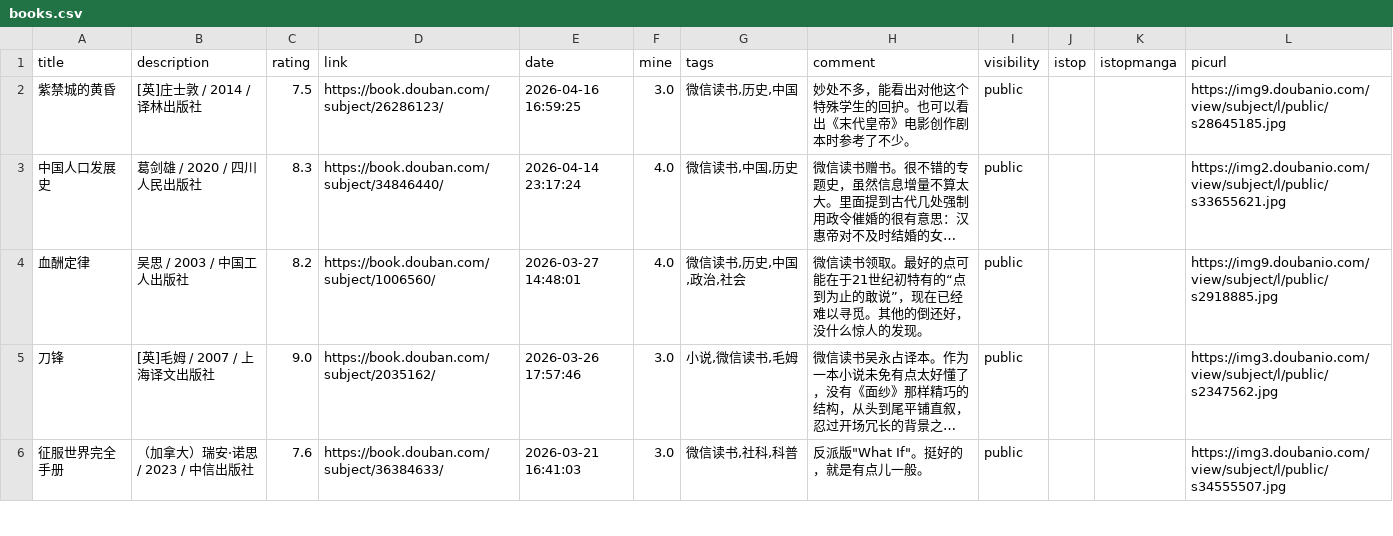
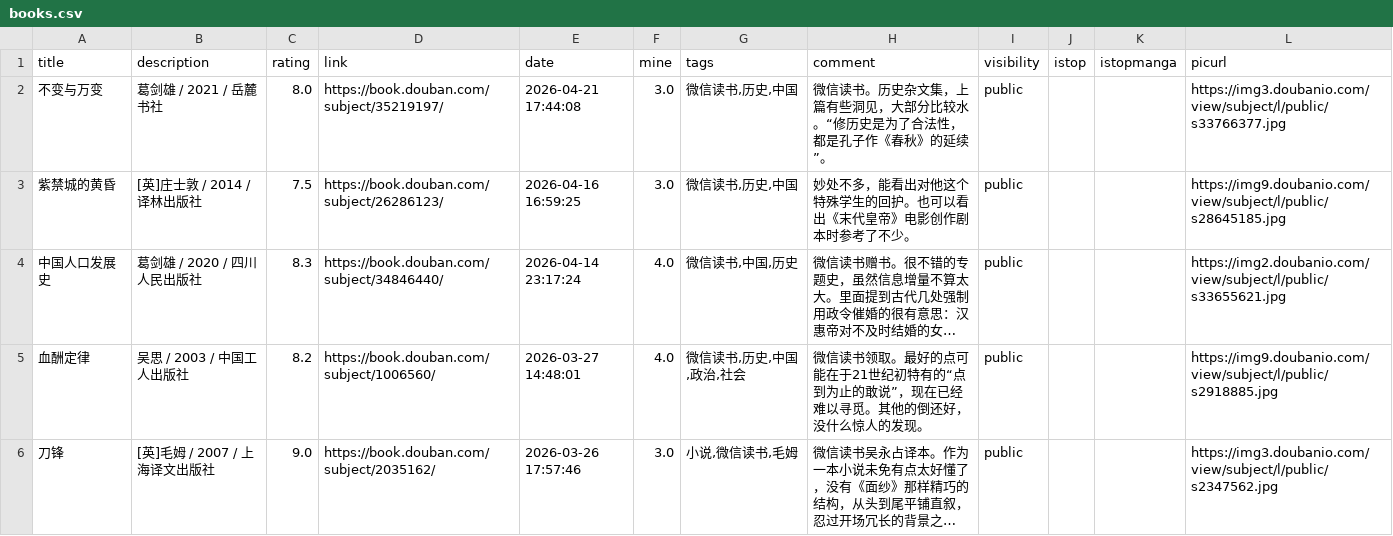
Before and after one commit to zshowing/zshowing.github.io, a CSV file: _data/books.csv, drawn as a sheet; only a part is shown; the shorter side is filled out with more unchanged rows; long unchanged cells end in …; the diff names each change by its address in the sheet, - before the commit and + after, or states it on an @@ line.

```diff
--- a/_data/books.csv
+++ b/_data/books.csv
+row 2: 不变与万变 | 葛剑雄 / 2021 / 岳麓书社 | 8.0 | https://book.douban.com/subject/35219197/ | 2026-04-21 17:44:08 | 3.0 | 微信读书,历史,中国 | 微信读书。历史杂文集，上篇有些洞见，大部分比较水。“修历史是为了合法性，都是孔子作《春秋》的延续”。 | public |  |  | https://img3.doubanio.com/view/subject/l/public/s33766377.jpg
```
Also changed, not shown: 3 other files.
